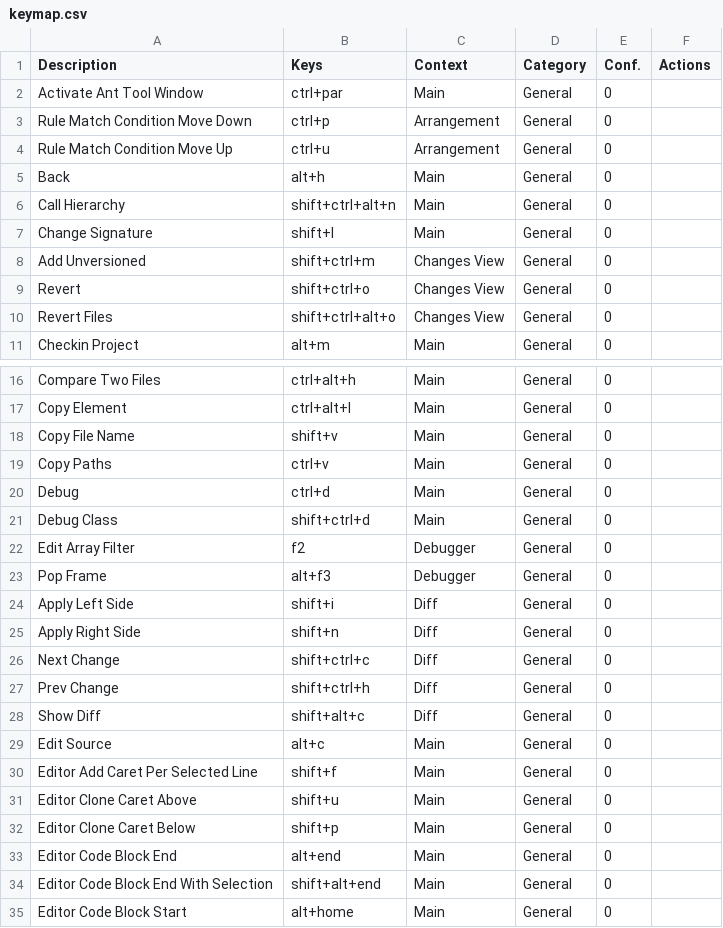
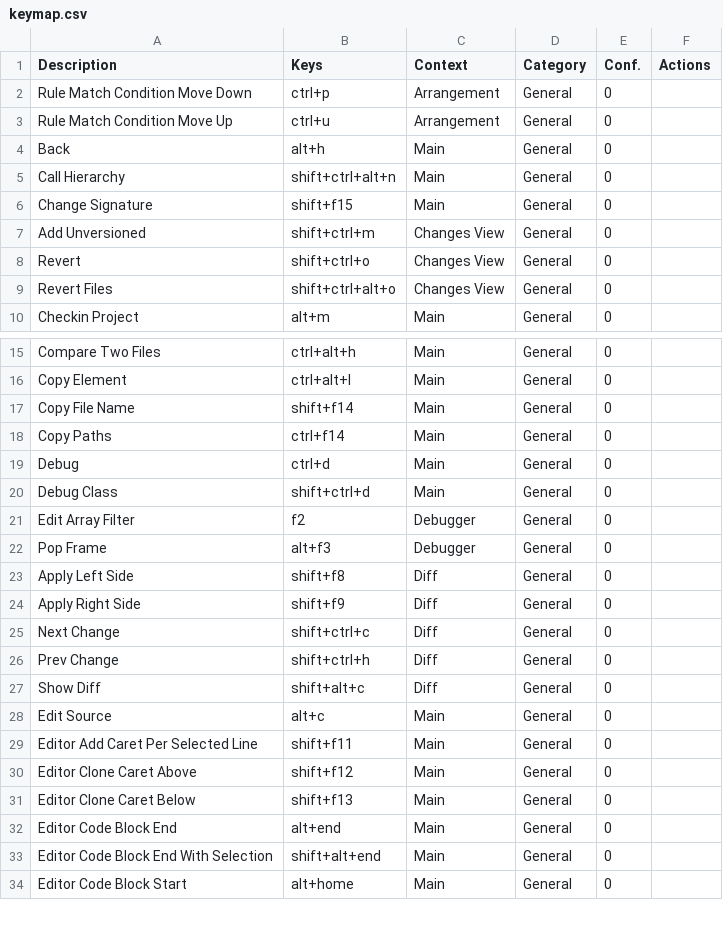
Before and after one commit to CoDen256/zmk, a CSV file: shortcuts/keymap.csv, drawn as a sheet; only a part is shown, gaps mark what is left out; the diff covers the shown part only.

```diff
--- a/shortcuts/keymap.csv
+++ b/shortcuts/keymap.csv
@@ -1,3 +1,2 @@
 "Description","Keys","Context","Category","Conf.","Actions"
-"Activate Ant Tool Window","ctrl+par","Main","General","0",""
 "Rule Match Condition Move Down","ctrl+p","Arrangement","General","0",""
@@ -6,3 +5,3 @@
 "Call Hierarchy","shift+ctrl+alt+n","Main","General","0",""
-"Change Signature","shift+l","Main","General","0",""
+"Change Signature","shift+f15","Main","General","0",""
 "Add Unversioned","shift+ctrl+m","Changes View","General","0",""
@@ -17,4 +16,4 @@
 "Copy Element","ctrl+alt+l","Main","General","0",""
-"Copy File Name","shift+v","Main","General","0",""
-"Copy Paths","ctrl+v","Main","General","0",""
+"Copy File Name","shift+f14","Main","General","0",""
+"Copy Paths","ctrl+f14","Main","General","0",""
 "Debug","ctrl+d","Main","General","0",""
@@ -23,4 +22,4 @@
 "Pop Frame","alt+f3","Debugger","General","0",""
-"Apply Left Side","shift+i","Diff","General","0",""
-"Apply Right Side","shift+n","Diff","General","0",""
+"Apply Left Side","shift+f8","Diff","General","0",""
+"Apply Right Side","shift+f9","Diff","General","0",""
 "Next Change","shift+ctrl+c","Diff","General","0",""
@@ -29,5 +28,5 @@
 "Edit Source","alt+c","Main","General","0",""
-"Editor Add Caret Per Selected Line","shift+f","Main","General","0",""
-"Editor Clone Caret Above","shift+u","Main","General","0",""
-"Editor Clone Caret Below","shift+p","Main","General","0",""
+"Editor Add Caret Per Selected Line","shift+f11","Main","General","0",""
+"Editor Clone Caret Above","shift+f12","Main","General","0",""
+"Editor Clone Caret Below","shift+f13","Main","General","0",""
 "Editor Code Block End","alt+end","Main","General","0",""
```
Also changed, not shown: 4 added rows, 1 removed row and 22 edited cells elsewhere in this file, 6 other files.
